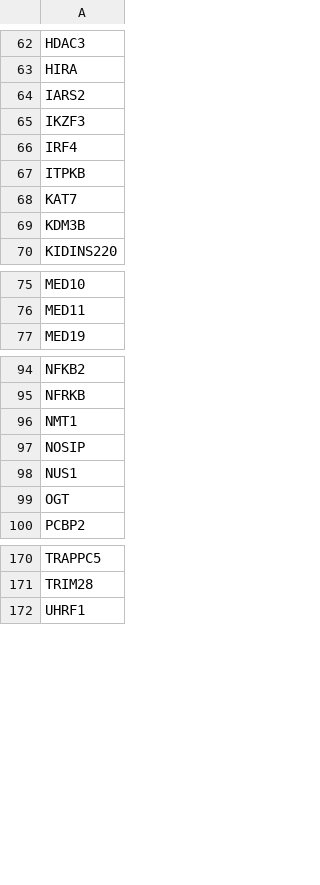
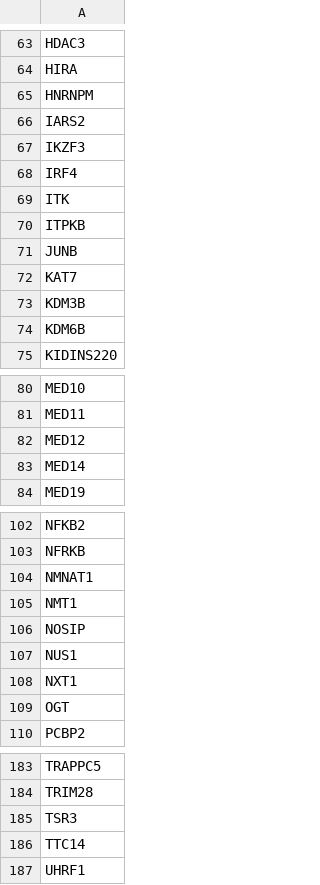
Before and after one commit to ryodaiKim/CRISPR-Bayes-Screen, a CSV file: outputs/tables/overlap_hits_common_hbm_nuts_mageck.csv, drawn as a sheet; only a part is shown, gaps mark what is left out; the diff covers the shown part only; the diff names each change by its address in the sheet, - before the commit and + after, or states it on an @@ line.

```diff
--- a/outputs/tables/overlap_hits_common_hbm_nuts_mageck.csv
+++ b/outputs/tables/overlap_hits_common_hbm_nuts_mageck.csv
+row 65: HNRNPM
+row 69: ITK
+row 71: JUNB
+row 74: KDM6B
+row 82: MED12
+row 83: MED14
+row 104: NMNAT1
+row 108: NXT1
+row 185: TSR3
+row 186: TTC14
```
Also changed, not shown: 6 added rows elsewhere in this file, outputs/tables/overlap_hits_mageck_only.csv, 12 other files.
